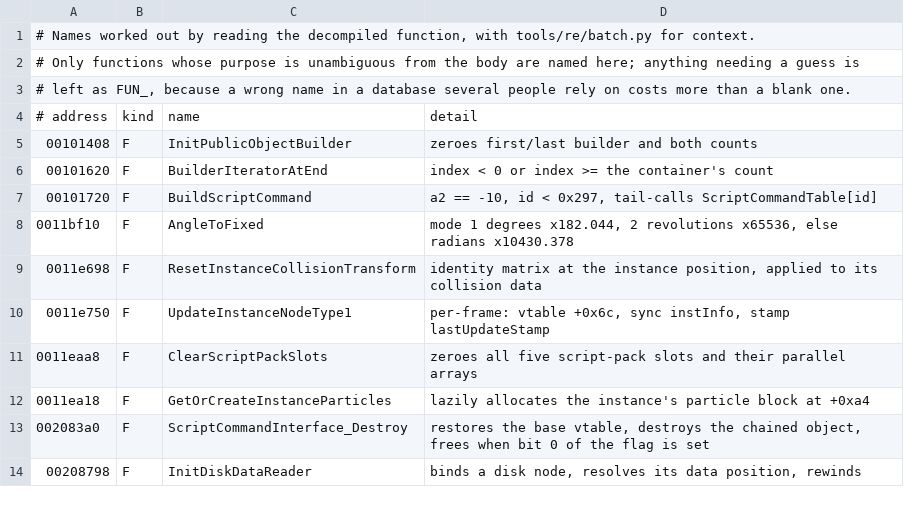
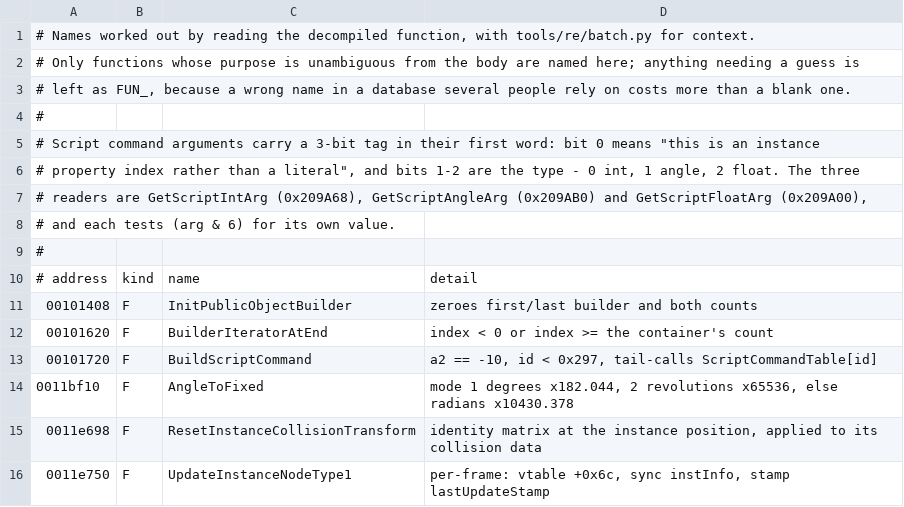
Before and after one commit to AlexMollard/Crash-Twinsanity-Improved, a TSV file: tools/re/db/read.tsv, drawn as a sheet; only a part is shown; the shorter side is filled out with more unchanged rows; the diff covers the shown part only.

Commit message:
re: 144 read-derived names, and the script argument tag encoding
1851 named, from 962.

The argument encoding falls out of having all three readers named. A
script command argument carries a 3-bit tag in its first word: bit 0
means "this is an instance property index rather than a literal", and
bits 1-2 are the type - 0 int, 1 angle, 2 float. GetScriptIntArg,
GetScriptAngleArg and GetScriptFloatArg each test (arg & 6) for their
own value, which is why NowTurn's rate arrives as a fixed-point angle
rather than a float.

Other things worth having from this stretch: UnpackDouble and PackDouble
(the softfloat pair behind printf), TransposeMatrix and TransposeQuadwords
(the R5900 pextlw/pcpyld shuffle), TestPointInFrustum, ReadClipFlags off
VU0, ComputeInstanceBoundingBox, RegisterInstanceWithScenery,
BuildBasisFromForward, ApplyImpulseToBody, GetExitPointTransform,
StringAssign, FindGameMaterialById.

```diff
--- a/tools/re/db/read.tsv
+++ b/tools/re/db/read.tsv
@@ -3,2 +3,8 @@
 # left as FUN_, because a wrong name in a database several people rely on costs more than a blank one.
+#
+# Script command arguments carry a 3-bit tag in their first word: bit 0 means "this is an instance
+# property index rather than a literal", and bits 1-2 are the type - 0 int, 1 angle, 2 float. The three
+# readers are GetScriptIntArg (0x209A68), GetScriptAngleArg (0x209AB0) and GetScriptFloatArg (0x209A00),
+# and each tests (arg & 6) for its own value.
+#
 # address	kind	name	detail
```
Also changed, not shown: 29 added rows elsewhere in this file, tools/re/db/symbols.tsv.
